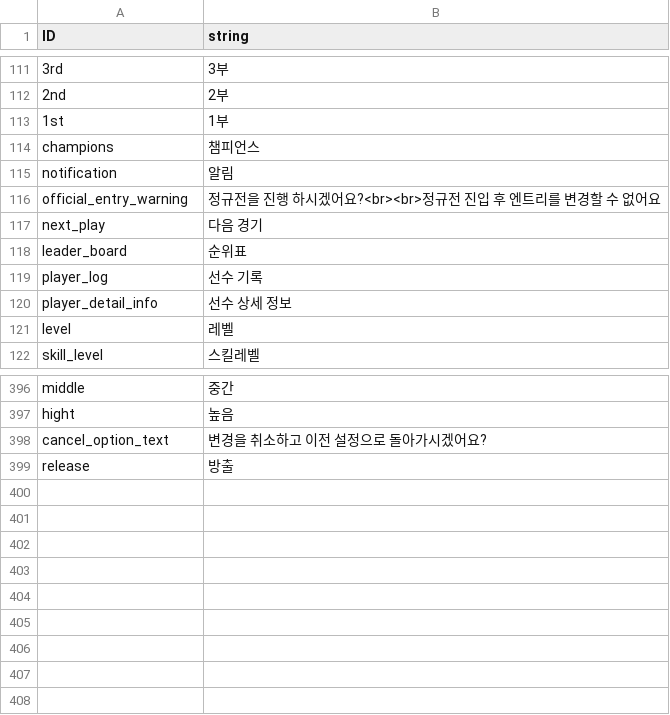
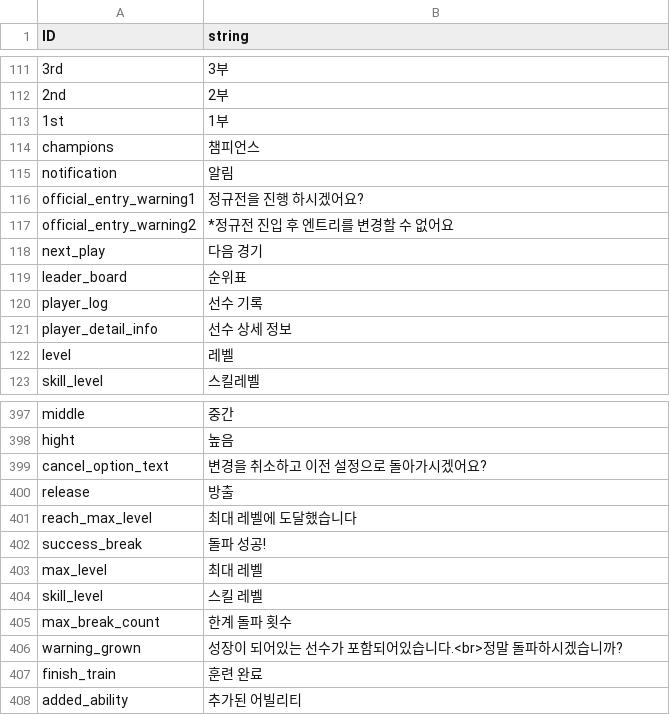
Before and after one commit to rockdo4/Underground_Gamers, a CSV file: Underground_Gamers/Assets/Lobby Scene Assets/Resources/CSV/StringTable_kr.csv, drawn as a sheet; only a part is shown, gaps mark what is left out.

```diff
--- a/Underground_Gamers/Assets/Lobby Scene Assets/Resources/CSV/StringTable_kr.csv
+++ b/Underground_Gamers/Assets/Lobby Scene Assets/Resources/CSV/StringTable_kr.csv
@@ -115,3 +115,4 @@ champions,챔피언스
 notification,알림
-official_entry_warning,정규전을 진행 하시겠어요?<br><br>정규전 진입 후 엔트리를 변경할 수 없어요
+official_entry_warning1,정규전을 진행 하시겠어요?
+official_entry_warning2,*정규전 진입 후 엔트리를 변경할 수 없어요
 next_play,다음 경기
@@ -400 +401,9 @@ cancel_option_text,변경을 취소하고 이전 설정으로 돌아가시겠어
 release,방출
+reach_max_level,최대 레벨에 도달했습니다
+success_break,돌파 성공!
+max_level,최대 레벨
+skill_level,스킬 레벨
+max_break_count,한계 돌파 횟수
+warning_grown,성장이 되어있는 선수가 포함되어있습니다.<br>정말 돌파하시겠습니까?
+finish_train,훈련 완료
+added_ability,추가된 어빌리티
```
Also changed, not shown: 17 other files.
